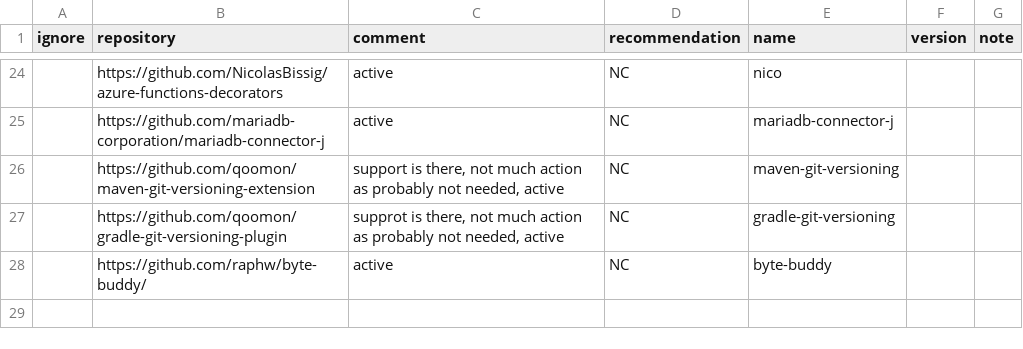
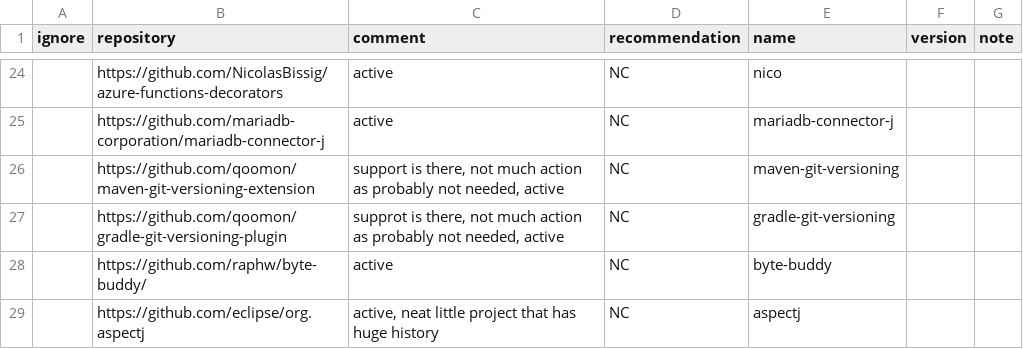
Before and after one commit to a-grasso/deprec, a CSV file: agent.test.gh.csv, drawn as a sheet; only a part is shown, gaps mark what is left out; the diff names each change by its address in the sheet, - before the commit and + after, or states it on an @@ line.

```diff
--- a/agent.test.gh.csv
+++ b/agent.test.gh.csv
+row 29:  | https://github.com/eclipse/org.aspectj | active, neat little project that has huge history | NC | aspectj
```
Also changed, not shown: 10 other files.
